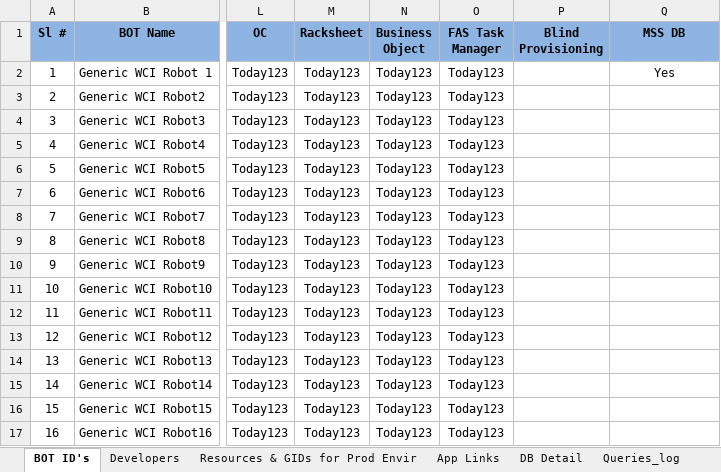
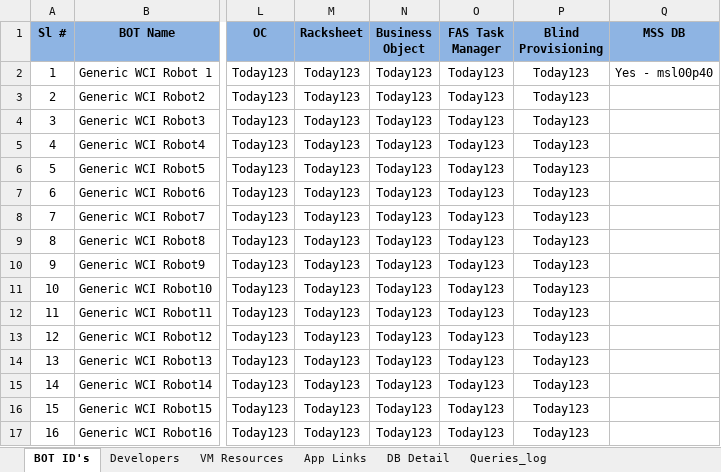
Before and after one commit to Rajesh8111/FAS, an Excel workbook: BOTs G ID's & Developer Password Details.xlsx, sheet BOT ID's, drawn as a sheet; only a part is shown, gaps mark what is left out; values as stored, in another font and other column widths than the file's, no borders; the diff names each change by its address in the sheet, - before the commit and + after, or states it on an @@ line.

```diff
--- a/BOTs G ID's & Developer Password Details.xlsx (sheet BOT ID's)
+++ b/BOTs G ID's & Developer Password Details.xlsx (sheet BOT ID's)
-sheet tab: Resources & GIDs for Prod Envir
+sheet tab: VM Resources
-P2:P17 (Blind Provisioning): (empty)
+P2:P17 (Blind Provisioning): Today123
-Q2 (MSS DB): Yes
+Q2 (MSS DB): Yes - msl00p40
```
Also changed, not shown: sheet App Links, sheet VM Resources, sheet DB Detail.
